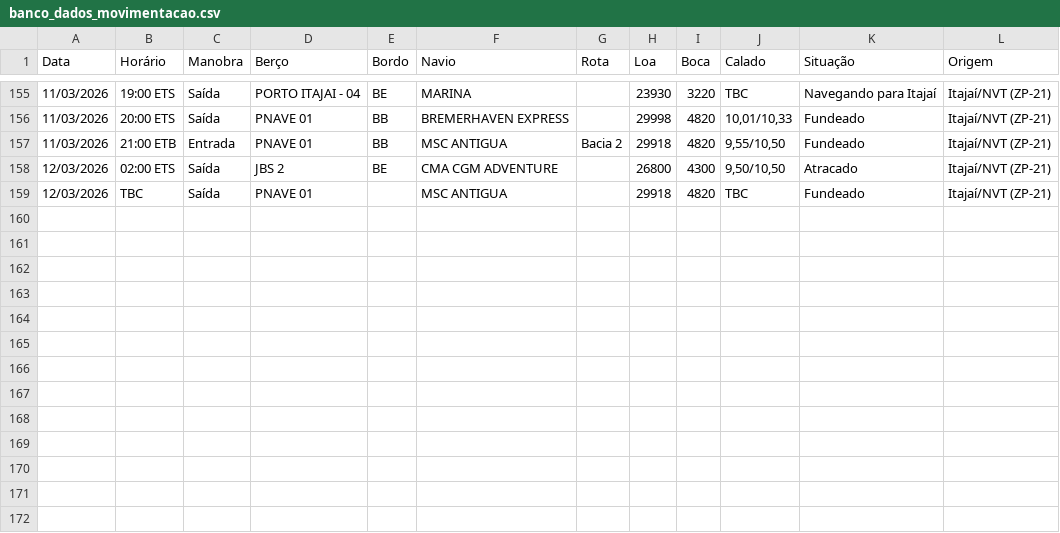
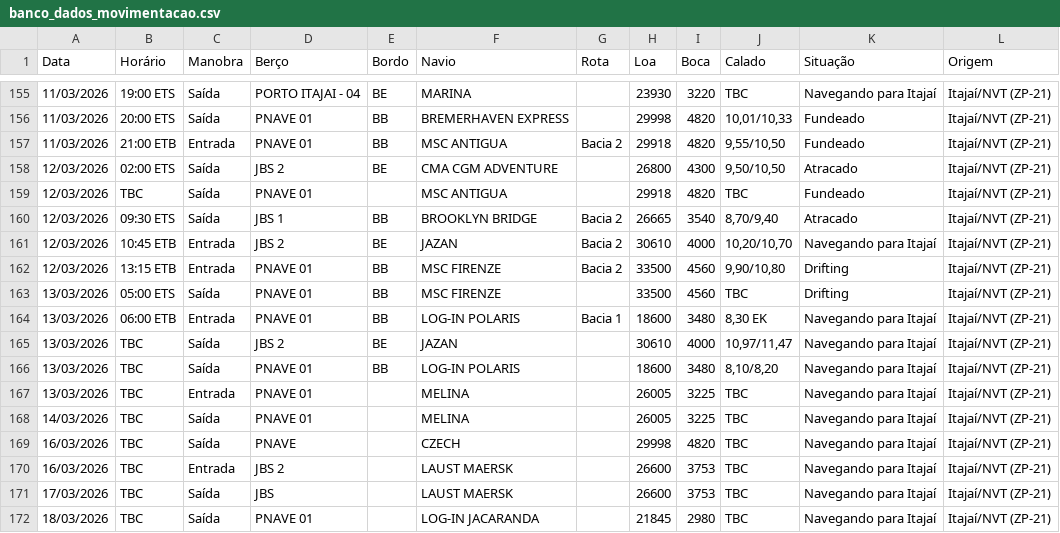
Before and after one commit to wagnerarins/monitoramento-portuario, a CSV file: banco_dados_movimentacao.csv, drawn as a sheet; only a part is shown, gaps mark what is left out; the diff names each change by its address in the sheet, - before the commit and + after, or states it on an @@ line.

```diff
--- a/banco_dados_movimentacao.csv
+++ b/banco_dados_movimentacao.csv
+row 160: 12/03/2026 | 09:30 ETS | Saída | JBS 1 | BB | BROOKLYN BRIDGE | Bacia 2 | 26665 | 3540 | 8,70/9,40 | Atracado | Itajaí/NVT (ZP-21)
+row 161: 12/03/2026 | 10:45 ETB | Entrada | JBS 2 | BE | JAZAN | Bacia 2 | 30610 | 4000 | 10,20/10,70 | Navegando para Itajaí | Itajaí/NVT (ZP-21)
+row 162: 12/03/2026 | 13:15 ETB | Entrada | PNAVE 01 | BB | MSC FIRENZE | Bacia 2 | 33500 | 4560 | 9,90/10,80 | Drifting | Itajaí/NVT (ZP-21)
+row 163: 13/03/2026 | 05:00 ETS | Saída | PNAVE 01 | BB | MSC FIRENZE |  | 33500 | 4560 | TBC | Drifting | Itajaí/NVT (ZP-21)
+row 164: 13/03/2026 | 06:00 ETB | Entrada | PNAVE 01 | BB | LOG-IN POLARIS | Bacia 1 | 18600 | 3480 | 8,30 EK | Navegando para Itajaí | Itajaí/NVT (ZP-21)
+row 165: 13/03/2026 | TBC | Saída | JBS 2 | BE | JAZAN |  | 30610 | 4000 | 10,97/11,47 | Navegando para Itajaí | Itajaí/NVT (ZP-21)
+row 166: 13/03/2026 | TBC | Saída | PNAVE 01 | BB | LOG-IN POLARIS |  | 18600 | 3480 | 8,10/8,20 | Navegando para Itajaí | Itajaí/NVT (ZP-21)
+row 167: 13/03/2026 | TBC | Entrada | PNAVE 01 |  | MELINA |  | 26005 | 3225 | TBC | Navegando para Itajaí | Itajaí/NVT (ZP-21)
+row 168: 14/03/2026 | TBC | Saída | PNAVE 01 |  | MELINA |  | 26005 | 3225 | TBC | Navegando para Itajaí | Itajaí/NVT (ZP-21)
+row 169: 16/03/2026 | TBC | Saída | PNAVE |  | CZECH |  | 29998 | 4820 | TBC | Navegando para Itajaí | Itajaí/NVT (ZP-21)
+row 170: 16/03/2026 | TBC | Entrada | JBS 2 |  | LAUST MAERSK |  | 26600 | 3753 | TBC | Navegando para Itajaí | Itajaí/NVT (ZP-21)
+row 171: 17/03/2026 | TBC | Saída | JBS |  | LAUST MAERSK |  | 26600 | 3753 | TBC | Navegando para Itajaí | Itajaí/NVT (ZP-21)
+row 172: 18/03/2026 | TBC | Saída | PNAVE 01 |  | LOG-IN JACARANDA |  | 21845 | 2980 | TBC | Navegando para Itajaí | Itajaí/NVT (ZP-21)
```
